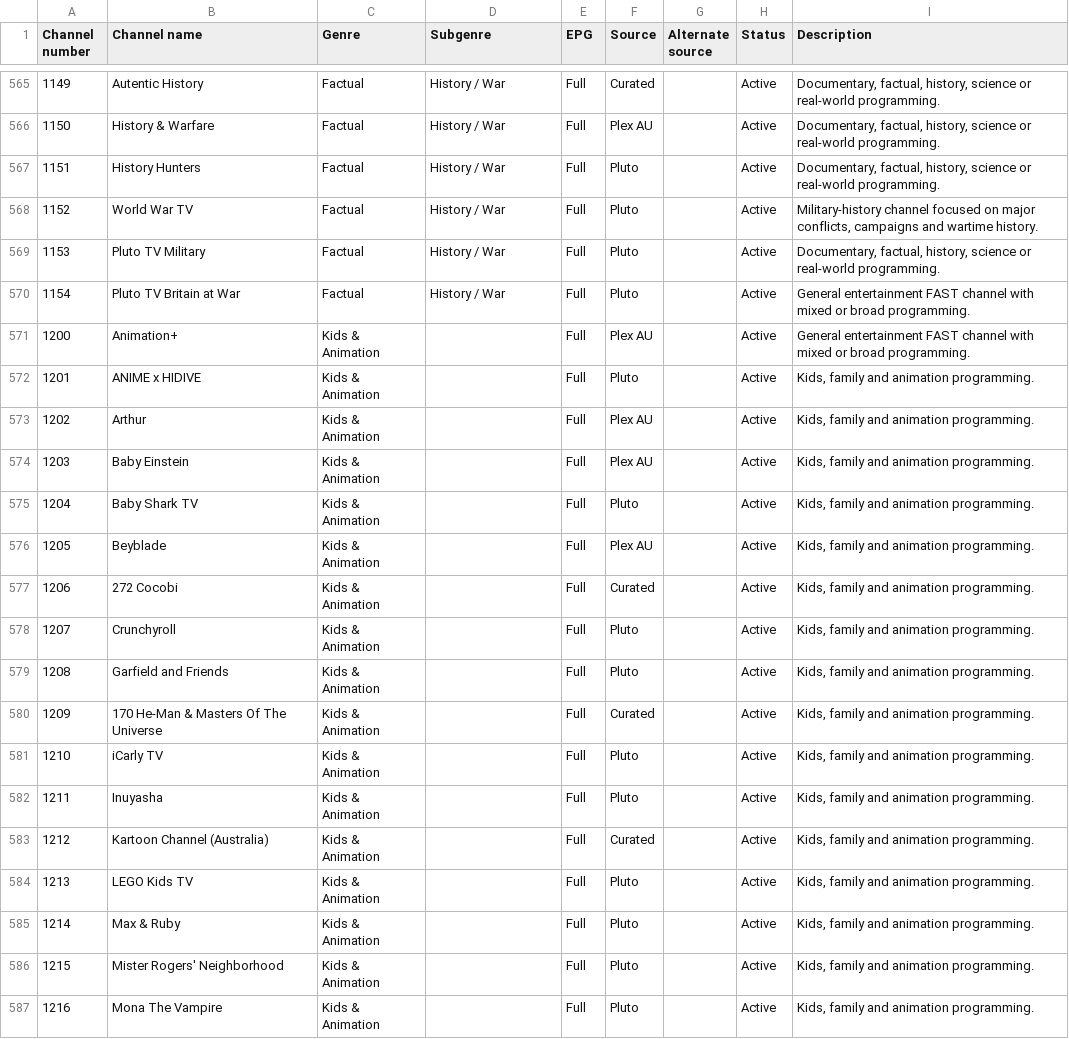
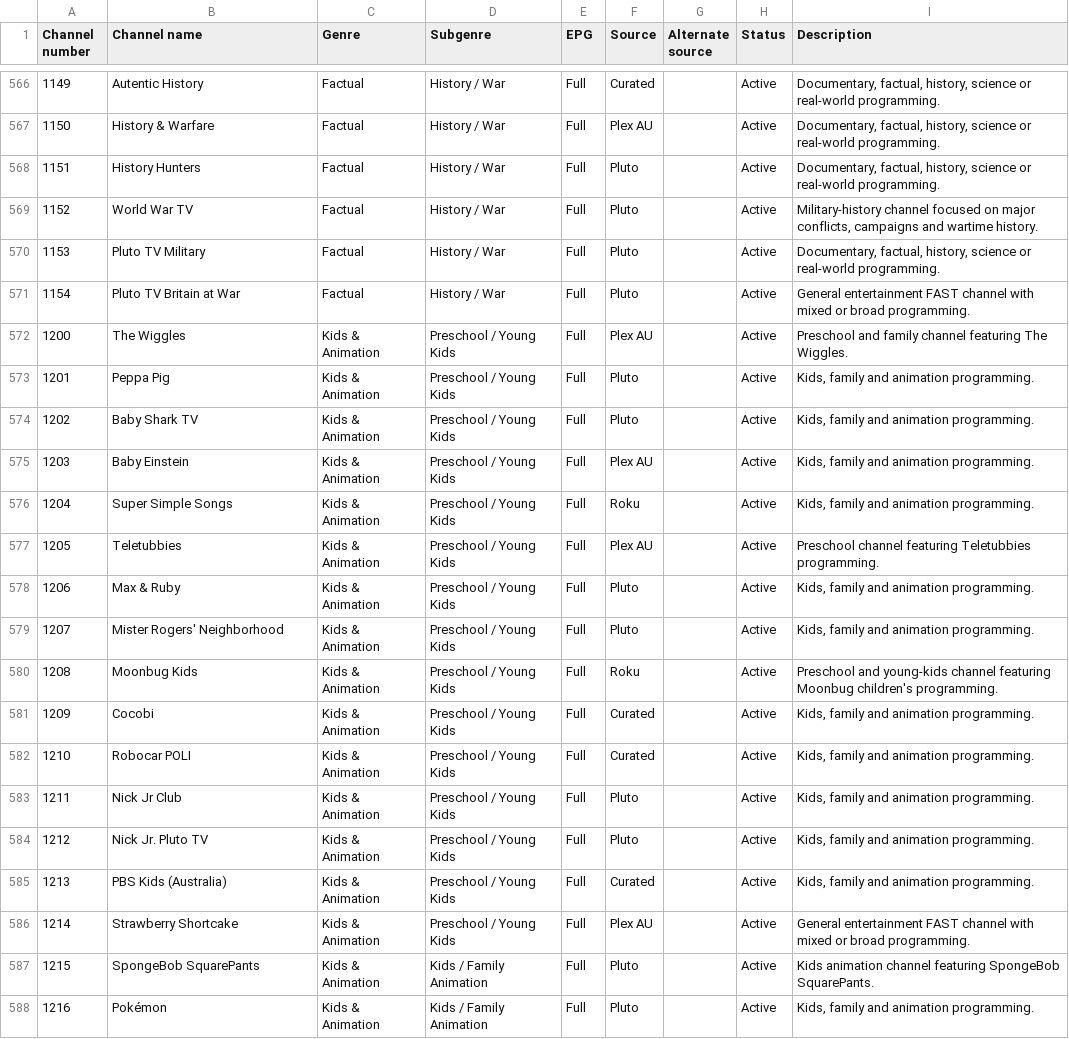
Before and after one commit to safetyblade/autv, a CSV file: channel_guide.csv, drawn as a sheet; only a part is shown, gaps mark what is left out; the diff covers the shown part only.

Commit message:
data: order Kids and Animation and move Kids in the Hall

```diff
--- a/channel_guide.csv
+++ b/channel_guide.csv
@@ -570,18 +571,18 @@ Channel number,Channel name,Genre,Subgenre,EPG,Source,Alternate source,Status,De
 1154,Pluto TV Britain at War,Factual,History / War,Full,Pluto,,Active,General entertainment FAST channel with mixed or broad programming.
-1200,Animation+,Kids & Animation,,Full,Plex AU,,Active,General entertainment FAST channel with mixed or broad programming.
-1201,ANIME x HIDIVE,Kids & Animation,,Full,Pluto,,Active,"Kids, family and animation programming."
-1202,Arthur,Kids & Animation,,Full,Plex AU,,Active,"Kids, family and animation programming."
-1203,Baby Einstein,Kids & Animation,,Full,Plex AU,,Active,"Kids, family and animation programming."
-1204,Baby Shark TV,Kids & Animation,,Full,Pluto,,Active,"Kids, family and animation programming."
-1205,Beyblade,Kids & Animation,,Full,Plex AU,,Active,"Kids, family and animation programming."
-1206,272 Cocobi,Kids & Animation,,Full,Curated,,Active,"Kids, family and animation programming."
-1207,Crunchyroll,Kids & Animation,,Full,Pluto,,Active,"Kids, family and animation programming."
-1208,Garfield and Friends,Kids & Animation,,Full,Pluto,,Active,"Kids, family and animation programming."
-1209,170 He-Man & Masters Of The Universe,Kids & Animation,,Full,Curated,,Active,"Kids, family and animation programming."
-1210,iCarly TV,Kids & Animation,,Full,Pluto,,Active,"Kids, family and animation programming."
-1211,Inuyasha,Kids & Animation,,Full,Pluto,,Active,"Kids, family and animation programming."
-1212,Kartoon Channel (Australia),Kids & Animation,,Full,Curated,,Active,"Kids, family and animation programming."
-1213,LEGO Kids TV,Kids & Animation,,Full,Pluto,,Active,"Kids, family and animation programming."
-1214,Max & Ruby,Kids & Animation,,Full,Pluto,,Active,"Kids, family and animation programming."
-1215,Mister Rogers' Neighborhood,Kids & Animation,,Full,Pluto,,Active,"Kids, family and animation programming."
-1216,Mona The Vampire,Kids & Animation,,Full,Pluto,,Active,"Kids, family and animation programming."
+1200,The Wiggles,Kids & Animation,Preschool / Young Kids,Full,Plex AU,,Active,Preschool and family channel featuring The Wiggles.
+1201,Peppa Pig,Kids & Animation,Preschool / Young Kids,Full,Pluto,,Active,"Kids, family and animation programming."
+1202,Baby Shark TV,Kids & Animation,Preschool / Young Kids,Full,Pluto,,Active,"Kids, family and animation programming."
+1203,Baby Einstein,Kids & Animation,Preschool / Young Kids,Full,Plex AU,,Active,"Kids, family and animation programming."
+1204,Super Simple Songs,Kids & Animation,Preschool / Young Kids,Full,Roku,,Active,"Kids, family and animation programming."
+1205,Teletubbies,Kids & Animation,Preschool / Young Kids,Full,Plex AU,,Active,Preschool channel featuring Teletubbies programming.
+1206,Max & Ruby,Kids & Animation,Preschool / Young Kids,Full,Pluto,,Active,"Kids, family and animation programming."
+1207,Mister Rogers' Neighborhood,Kids & Animation,Preschool / Young Kids,Full,Pluto,,Active,"Kids, family and animation programming."
+1208,Moonbug Kids,Kids & Animation,Preschool / Young Kids,Full,Roku,,Active,Preschool and young-kids channel featuring Moonbug children's programming.
+1209,Cocobi,Kids & Animation,Preschool / Young Kids,Full,Curated,,Active,"Kids, family and animation programming."
+1210,Robocar POLI,Kids & Animation,Preschool / Young Kids,Full,Curated,,Active,"Kids, family and animation programming."
+1211,Nick Jr Club,Kids & Animation,Preschool / Young Kids,Full,Pluto,,Active,"Kids, family and animation programming."
+1212,Nick Jr. Pluto TV,Kids & Animation,Preschool / Young Kids,Full,Pluto,,Active,"Kids, family and animation programming."
+1213,PBS Kids (Australia),Kids & Animation,Preschool / Young Kids,Full,Curated,,Active,"Kids, family and animation programming."
+1214,Strawberry Shortcake,Kids & Animation,Preschool / Young Kids,Full,Plex AU,,Active,General entertainment FAST channel with mixed or broad programming.
+1215,SpongeBob SquarePants,Kids & Animation,Kids / Family Animation,Full,Pluto,,Active,Kids animation channel featuring SpongeBob SquarePants.
+1216,Pokémon,Kids & Animation,Kids / Family Animation,Full,Pluto,,Active,"Kids, family and animation programming."
```
Also changed, not shown: 1 added row, 1 removed row and 107 edited cells elsewhere in this file.
